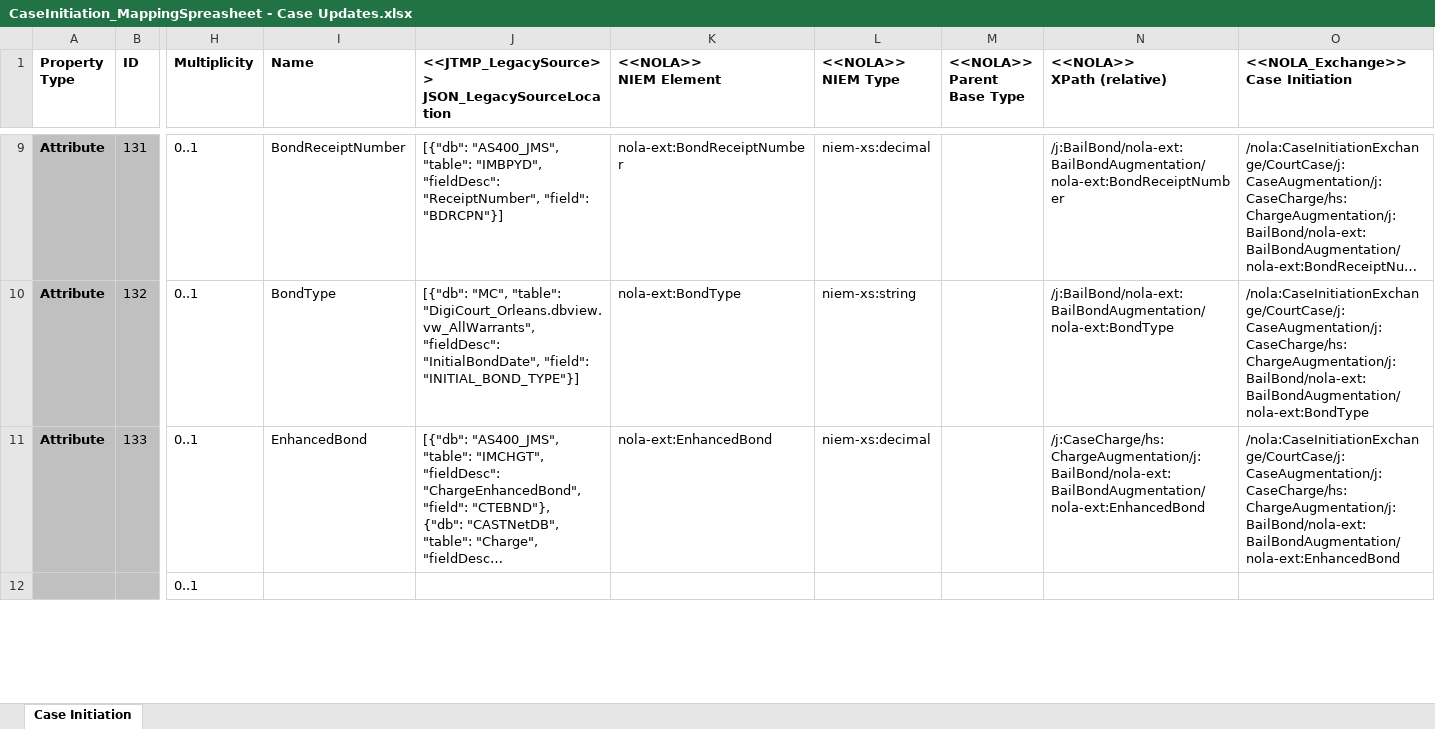
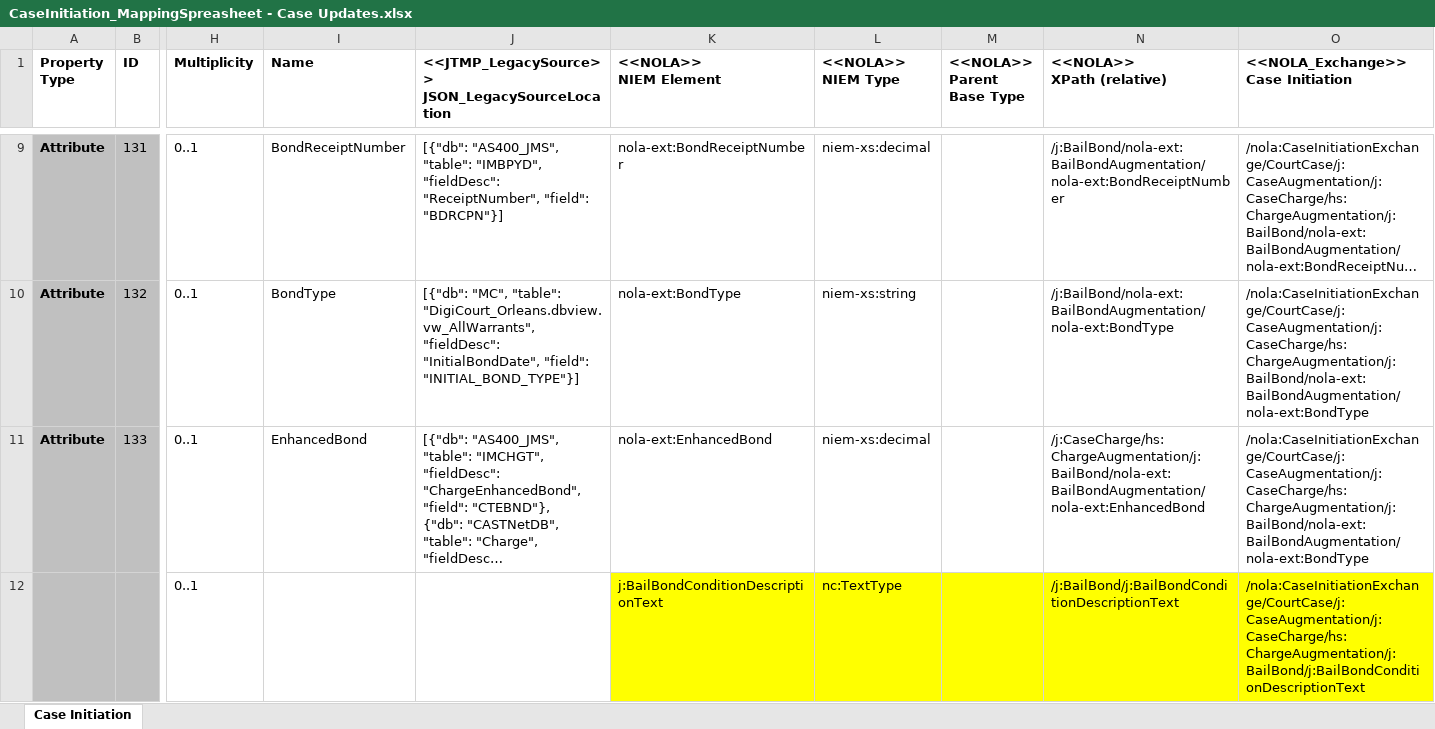
Before and after one commit to CityOfNewOrleans/JTMP-Data-Exchange-Specs, an Excel workbook: schemas/CaseUpdates_iepd/artifacts/CaseInitiation_MappingSpreasheet - Case Updates.xlsx, sheet Case Initiation, drawn as a sheet; only a part is shown, gaps mark what is left out; long unchanged cells end in …; values as stored, in another font and other column widths than the file's, no borders; table styles not drawn; the diff covers the shown part only; the diff names each change by its address in the sheet, - before the commit and + after, or states it on an @@ line.

Commit message:
Added add/delete/update metadata, bond conditions and surety

```diff
--- a/schemas/CaseUpdates_iepd/artifacts/CaseInitiation_MappingSpreasheet - Case Updates.xlsx (sheet Case Initiation)
+++ b/schemas/CaseUpdates_iepd/artifacts/CaseInitiation_MappingSpreasheet - Case Updates.xlsx (sheet Case Initiation)
-O11: /nola:CaseInitiationExchange/CourtCase/j:CaseAugmentation/j:CaseCharge/hs:ChargeAugmentation/j:BailBond/nola-ext:BailBondAugmentation/nola-ext:EnhancedBond
+O11: /nola:CaseInitiationExchange/CourtCase/j:CaseAugmentation/j:CaseCharge/hs:ChargeAugmentation/j:BailBond/nola-ext:BailBondAugmentation/nola-ext:BondType
-K12 (<<NOLA>> NIEM Element): (empty)
+K12 (<<NOLA>> NIEM Element): j:BailBondConditionDescriptionText
-K12:O12 fill: none
+K12:O12 fill: #FFFF00
-L12 (<<NOLA>> NIEM Type): (empty)
+L12 (<<NOLA>> NIEM Type): nc:TextType
-N12 (<<NOLA>> XPath (relative)): (empty)
+N12 (<<NOLA>> XPath (relative)): /j:BailBond/j:BailBondConditionDescriptionText
-O12: (empty)
+O12: /nola:CaseInitiationExchange/CourtCase/j:CaseAugmentation/j:CaseCharge/hs:ChargeAugmentation/j:BailBond/j:BailBondConditionDescriptionText
```
Also changed, not shown: 1 added row, 4 edited cells and cell formats elsewhere in this sheet, 55 other files.
